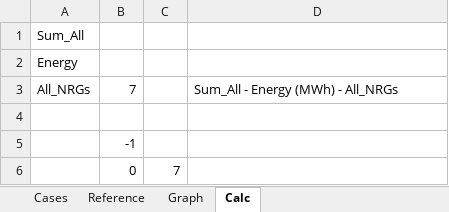
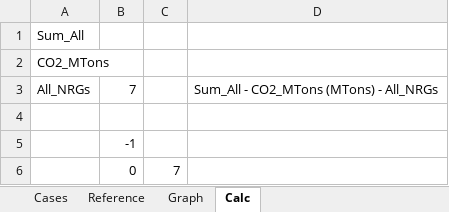
Before and after one commit to renaldinE/Optimize, an Excel workbook: Template/Compare_Template.xlsm, sheet Calc, drawn as a sheet; values as stored, in another font and other column widths than the file's, no borders; the diff names each change by its address in the sheet, - before the commit and + after, or states it on an @@ line.

```diff
--- a/Template/Compare_Template.xlsm (sheet Calc)
+++ b/Template/Compare_Template.xlsm (sheet Calc)
-A2: Energy
+A2: CO2_MTons
-D3: Sum_All - Energy (MWh) - All_NRGs
+D3: Sum_All - CO2_MTons (MTons) - All_NRGs
```
Also changed, not shown: sheet Reference, sheet Cases, sheet Graph, formulas that keep their value, charts or pictures, Macro/Overlord.xlsm, Template/Results_Template.xlsm.
